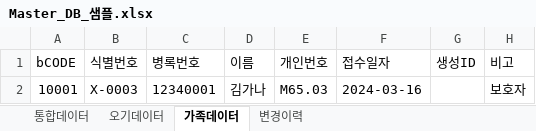
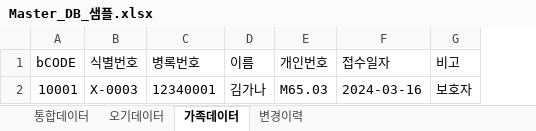
Before and after one commit to Jojunehyung/Data-QC-program, an Excel workbook: sample_data/Master_DB_샘플.xlsx, sheet 가족데이터, drawn as a sheet; values as stored, in another font and other column widths than the file's, no borders; the diff names each change by its address in the sheet, - before the commit and + after, or states it on an @@ line.

```diff
--- a/sample_data/Master_DB_샘플.xlsx (sheet 가족데이터)
+++ b/sample_data/Master_DB_샘플.xlsx (sheet 가족데이터)
-column G (생성ID), empty
```
Also changed, not shown: sheet 오기데이터, sheet 통합데이터, sample_data/hubis_샘플.xlsx, sample_data/rid_파일_샘플.xlsx, 4 other files.
